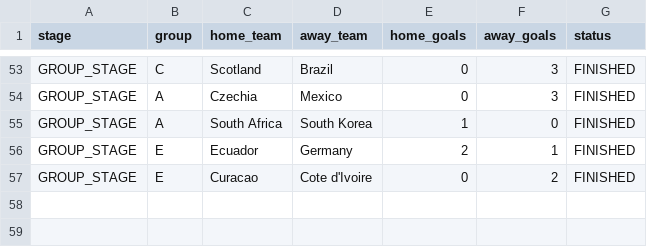
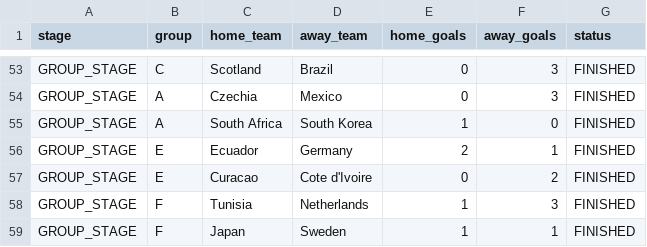
Before and after one commit to ieuyar/WC26, a CSV file: live_results.csv, drawn as a sheet; only a part is shown, gaps mark what is left out; the diff names each change by its address in the sheet, - before the commit and + after, or states it on an @@ line.

```diff
--- a/live_results.csv
+++ b/live_results.csv
+row 58: GROUP_STAGE | F | Tunisia | Netherlands | 1 | 3 | FINISHED
+row 59: GROUP_STAGE | F | Japan | Sweden | 1 | 1 | FINISHED
```
Also changed, not shown: simulation_output/engine_match_predictions.csv, simulation_output/engine_scenarios.csv, 10 other files.
